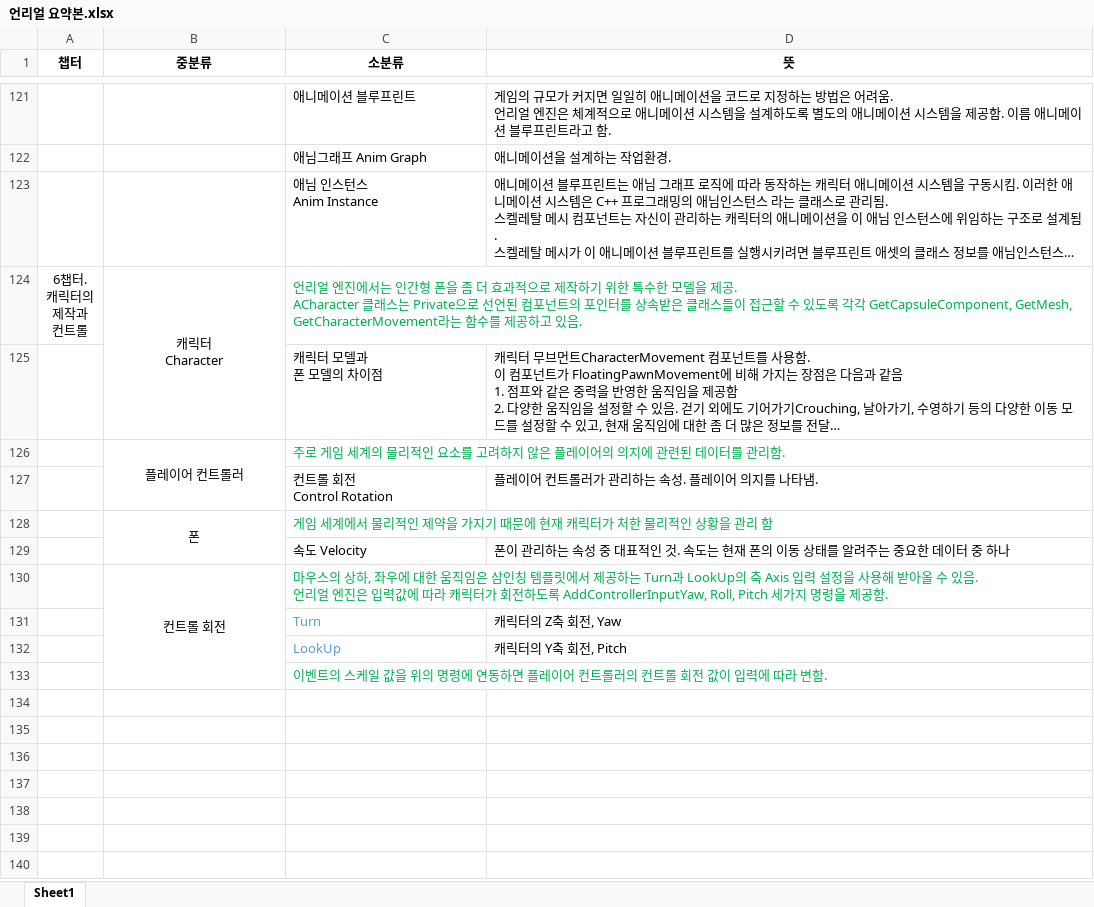
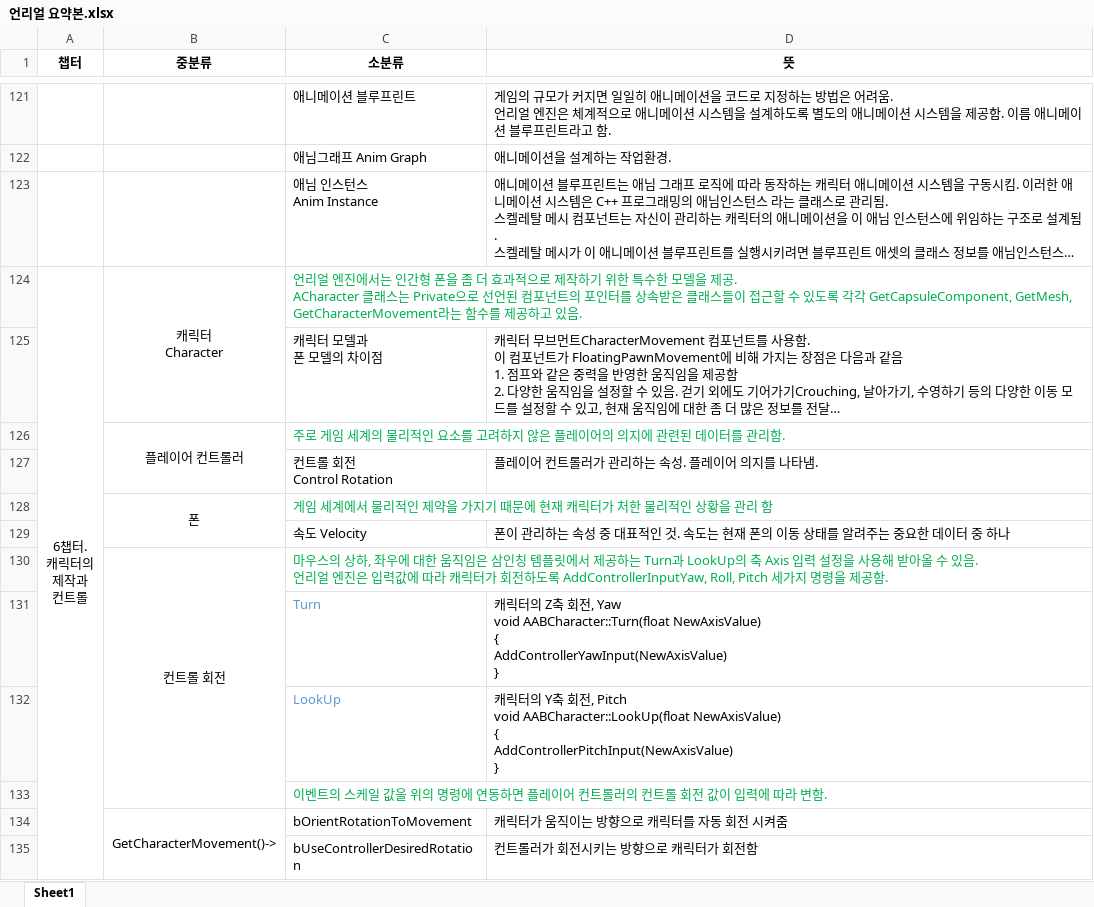
Before and after one commit to woollim23/Study_Unreal, an Excel workbook: 언리얼 요약본.xlsx, sheet Sheet1, drawn as a sheet; only a part is shown, gaps mark what is left out; long unchanged cells end in …; values as stored, in another font and other column widths than the file's, no borders; ↵ is a line break in a cell; the diff covers the shown part only; the diff names each change by its address in the sheet, - before the commit and + after, or states it on an @@ line.

Commit message:
2024-06-18. 6단원 까지 복습 끝

```diff
--- a/언리얼 요약본.xlsx (sheet Sheet1)
+++ b/언리얼 요약본.xlsx (sheet Sheet1)
+A124:A146 merged
-D131 (뜻): …회전, Yaw
+D131 (뜻): …회전, Yaw ↵ void AABCharacter::Turn(float NewAxisValue) ↵ { ↵ AddControllerYawInput(NewAxisValue) ↵ }
-D132 (뜻): …회전, Pitch
+D132 (뜻): …회전, Pitch ↵ void AABCharacter::LookUp(float NewAxisValue) ↵ { ↵ AddControllerPitchInput(NewAxisValue) ↵ }
+row 134:  | GetCharacterMovement()-> | bOrientRotationToMovement | 캐릭터가 움직이는 방향으로 캐릭터를 자동 회전 시켜줌
+row 135:  |  | bUseControllerDesiredRotation | 컨트롤러가 회전시키는 방향으로 캐릭터가 회전함
```
Also changed, not shown: 12 added rows elsewhere in this sheet.
